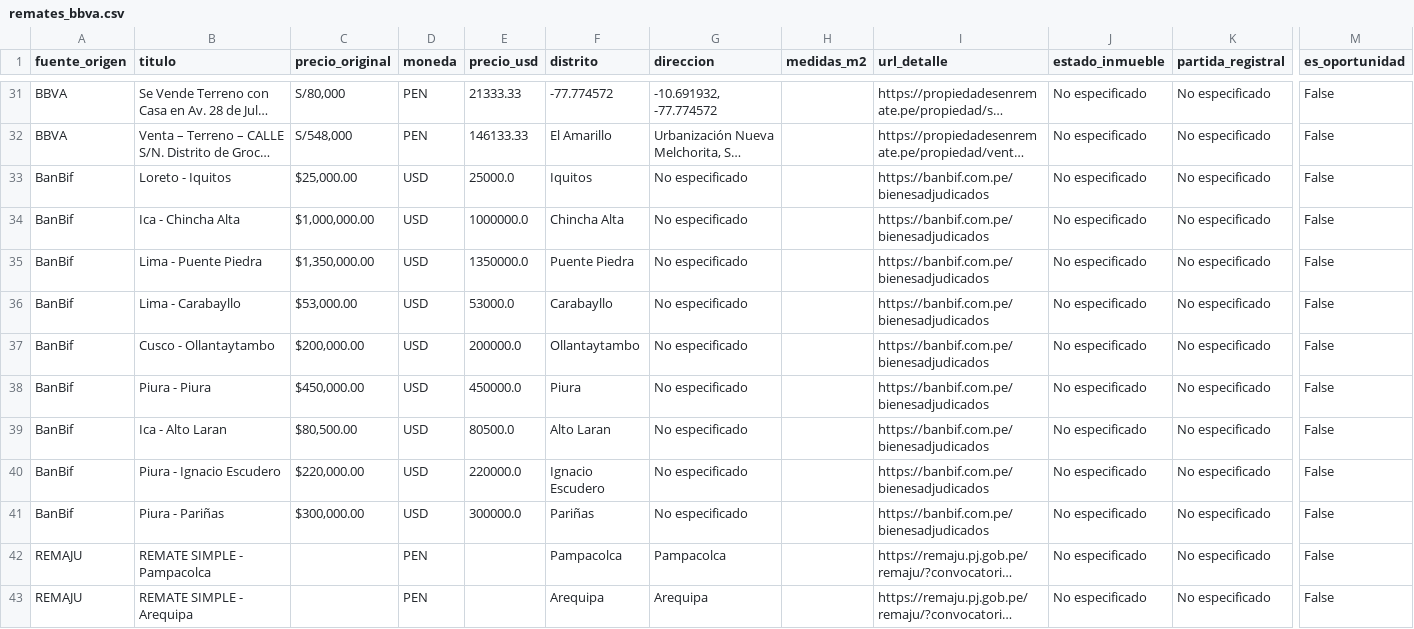
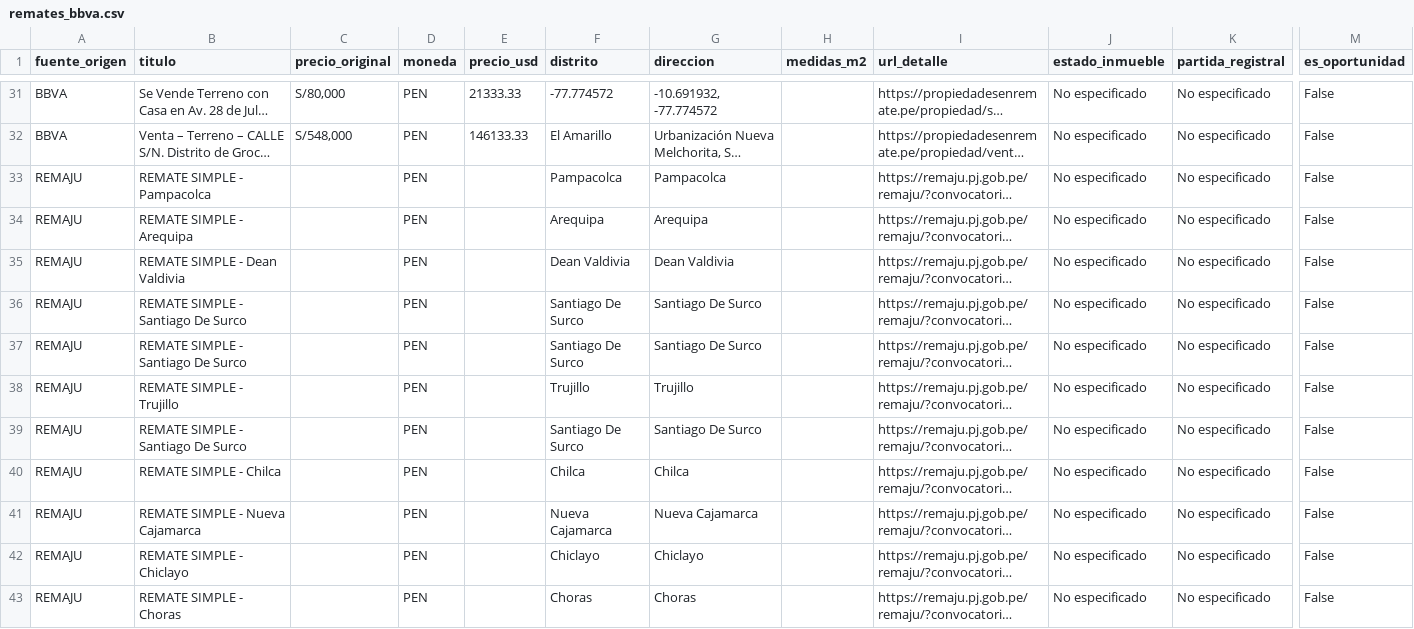
Before and after one commit to kikinpa-books/kikinpa-propiedades-lima, a CSV file: remates_bbva.csv, drawn as a sheet; only a part is shown, gaps mark what is left out; the shorter side is filled out with more unchanged rows; long unchanged cells end in …; rows hold the shown columns only; the diff names each change by its address in the sheet, - before the commit and + after, or states it on an @@ line.

```diff
--- a/remates_bbva.csv
+++ b/remates_bbva.csv
-row 33: BanBif | Loreto - Iquitos | $25,000.00 | USD | 25000.0 | Iquitos | No especificado |  | https://banbif.com.pe/bienesadjudicados | No especificado | No especificado | False
-row 34: BanBif | Ica - Chincha Alta | $1,000,000.00 | USD | 1000000.0 | Chincha Alta | No especificado |  | https://banbif.com.pe/bienesadjudicados | No especificado | No especificado | False
-row 35: BanBif | Lima - Puente Piedra | $1,350,000.00 | USD | 1350000.0 | Puente Piedra | No especificado |  | https://banbif.com.pe/bienesadjudicados | No especificado | No especificado | False
-row 36: BanBif | Lima - Carabayllo | $53,000.00 | USD | 53000.0 | Carabayllo | No especificado |  | https://banbif.com.pe/bienesadjudicados | No especificado | No especificado | False
-row 37: BanBif | Cusco - Ollantaytambo | $200,000.00 | USD | 200000.0 | Ollantaytambo | No especificado |  | https://banbif.com.pe/bienesadjudicados | No especificado | No especificado | False
-row 38: BanBif | Piura - Piura | $450,000.00 | USD | 450000.0 | Piura | No especificado |  | https://banbif.com.pe/bienesadjudicados | No especificado | No especificado | False
-row 39: BanBif | Ica - Alto Laran | $80,500.00 | USD | 80500.0 | Alto Laran | No especificado |  | https://banbif.com.pe/bienesadjudicados | No especificado | No especificado | False
-row 40: BanBif | Piura - Ignacio Escudero | $220,000.00 | USD | 220000.0 | Ignacio Escudero | No especificado |  | https://banbif.com.pe/bienesadjudicados | No especificado | No especificado | False
-row 41: BanBif | Piura - Pariñas | $300,000.00 | USD | 300000.0 | Pariñas | No especificado |  | https://banbif.com.pe/bienesadjudicados | No especificado | No especificado | False
```
Also changed, not shown: 1 other file.
